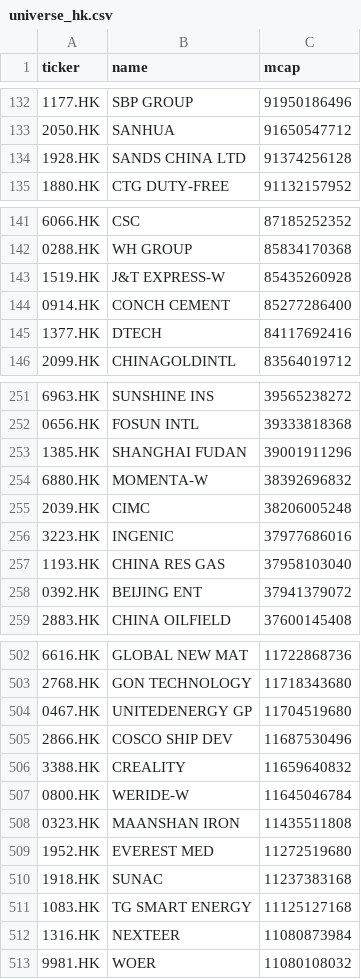
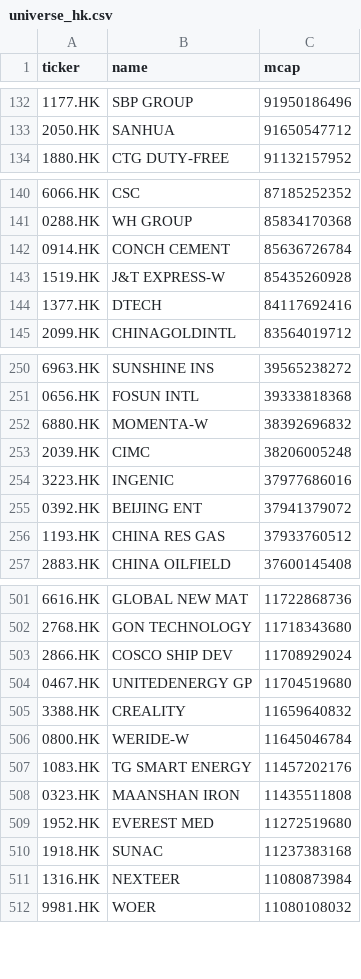
Before and after one commit to wenfeng-tech/quant-screener, a CSV file: data/universe_hk.csv, drawn as a sheet; only a part is shown, gaps mark what is left out; removed rows and columns are numbered as before the commit, all else as after; the diff covers the shown part only; the diff names each change by its address in the sheet, - before the commit and + after, or states it on an @@ line.

```diff
--- a/data/universe_hk.csv
+++ b/data/universe_hk.csv
-row 134: 1928.HK | SANDS CHINA LTD | 91374256128
+row 142: 0914.HK | CONCH CEMENT | 85636726784
-row 144: 0914.HK | CONCH CEMENT | 85277286400
-row 253: 1385.HK | SHANGHAI FUDAN | 39001911296
-row 257: 1193.HK | CHINA RES GAS | 37958103040
+row 256: 1193.HK | CHINA RES GAS | 37933760512
+row 503: 2866.HK | COSCO SHIP DEV | 11708929024
-row 505: 2866.HK | COSCO SHIP DEV | 11687530496
+row 507: 1083.HK | TG SMART ENERGY | 11457202176
-row 511: 1083.HK | TG SMART ENERGY | 11125127168
```
Also changed, not shown: 2 added rows, 1 removed row and 12 edited cells elsewhere in this file, data/universe_us.csv, 1 other file.
